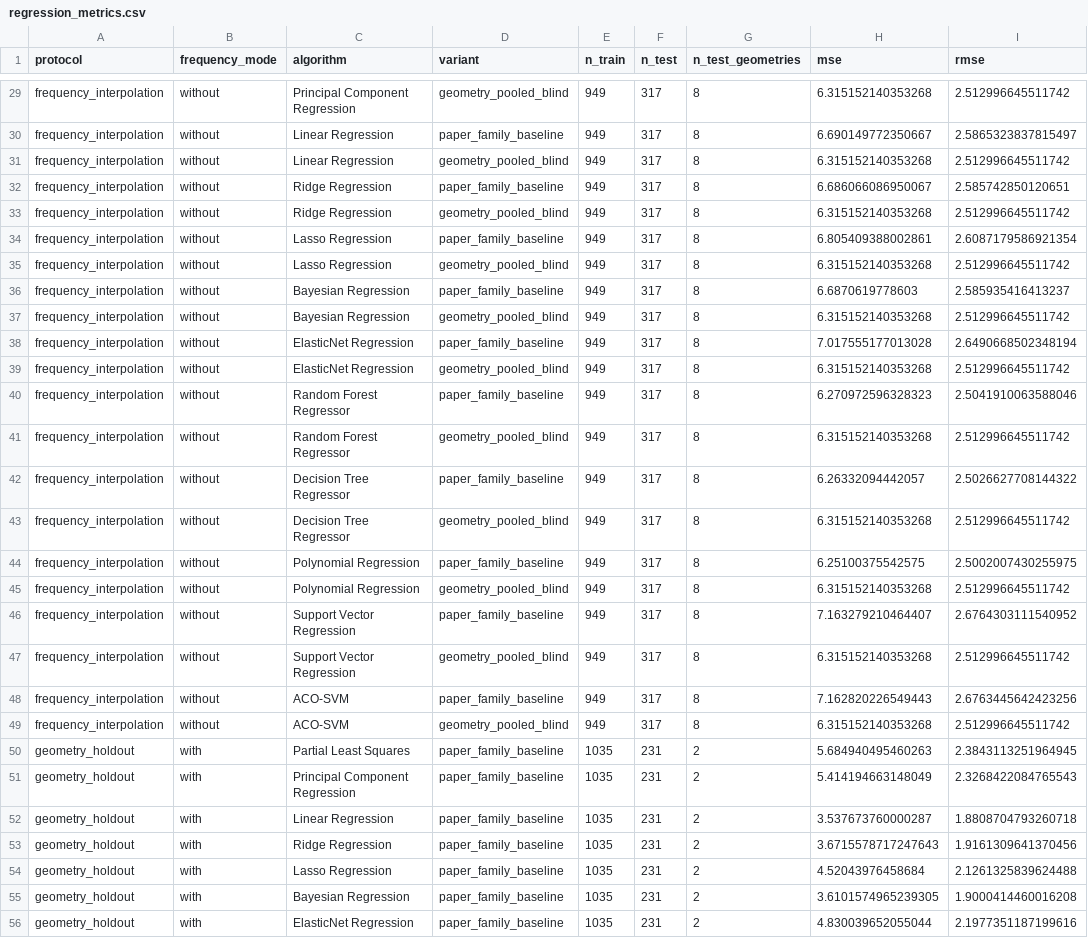
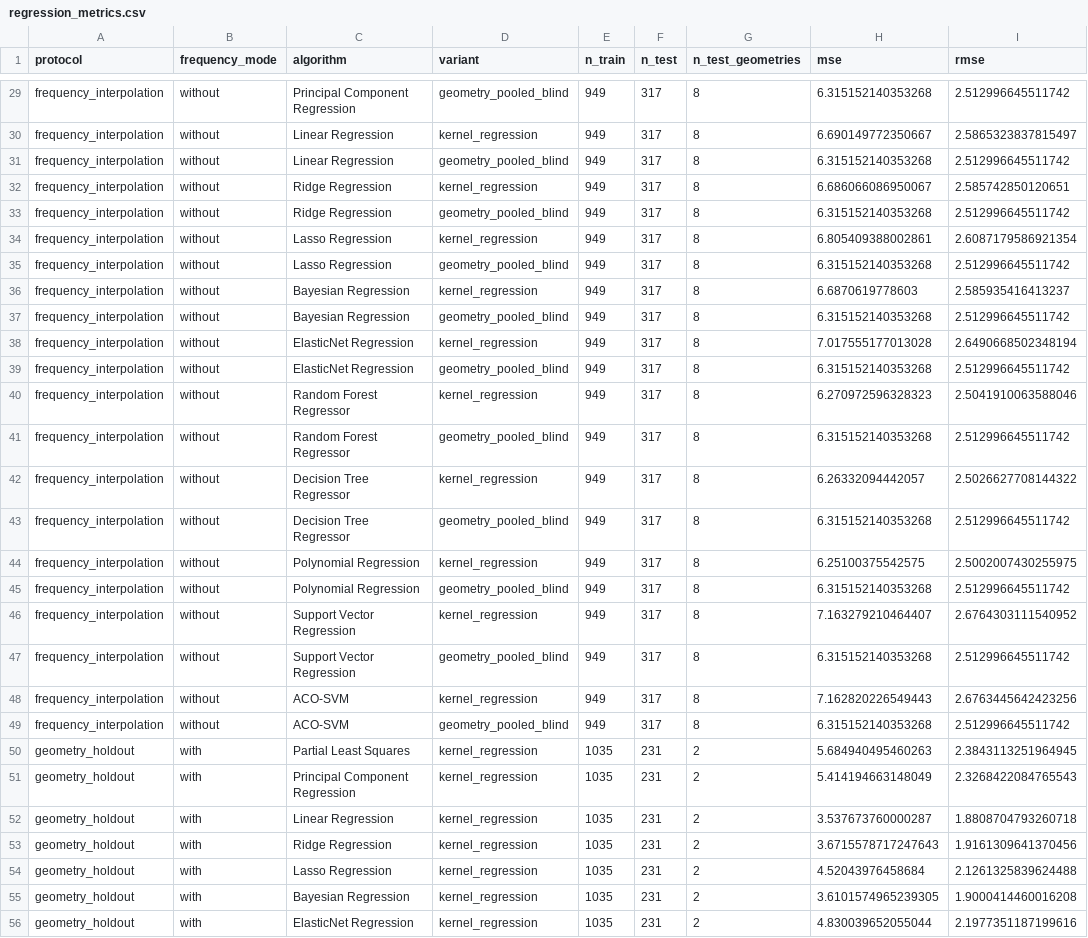
Before and after one commit to rdharini2001/Wearable_antennas, a CSV file: docs/downloads/regression_metrics.csv, drawn as a sheet; only a part is shown, gaps mark what is left out; the diff covers the shown part only; the diff names each change by its address in the sheet, - before the commit and + after, or states it on an @@ line.

```diff
--- a/docs/downloads/regression_metrics.csv
+++ b/docs/downloads/regression_metrics.csv
-D30 (variant): paper_family_baseline
+D30 (variant): kernel_regression
-D32 (variant): paper_family_baseline
+D32 (variant): kernel_regression
-D34 (variant): paper_family_baseline
+D34 (variant): kernel_regression
-D36 (variant): paper_family_baseline
+D36 (variant): kernel_regression
-D38 (variant): paper_family_baseline
+D38 (variant): kernel_regression
-D40 (variant): paper_family_baseline
+D40 (variant): kernel_regression
-D42 (variant): paper_family_baseline
+D42 (variant): kernel_regression
-D44 (variant): paper_family_baseline
+D44 (variant): kernel_regression
-D46 (variant): paper_family_baseline
+D46 (variant): kernel_regression
-D48 (variant): paper_family_baseline
+D48 (variant): kernel_regression
-D50:D56 (variant): paper_family_baseline
+D50:D56 (variant): kernel_regression
```
Also changed, not shown: 31 edited cells elsewhere in this file, results/enhanced/geometry_means.csv, results/enhanced/metrics.csv, 43 other files.
